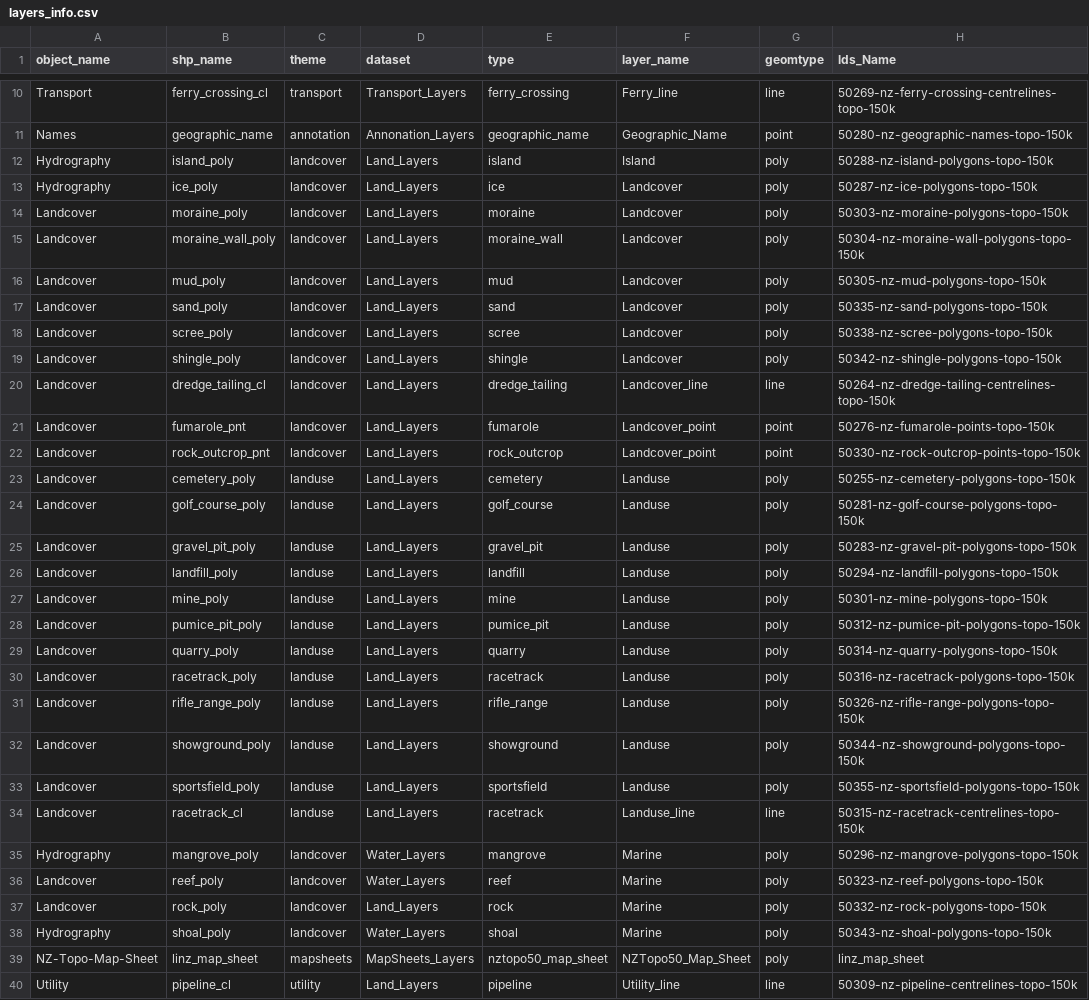
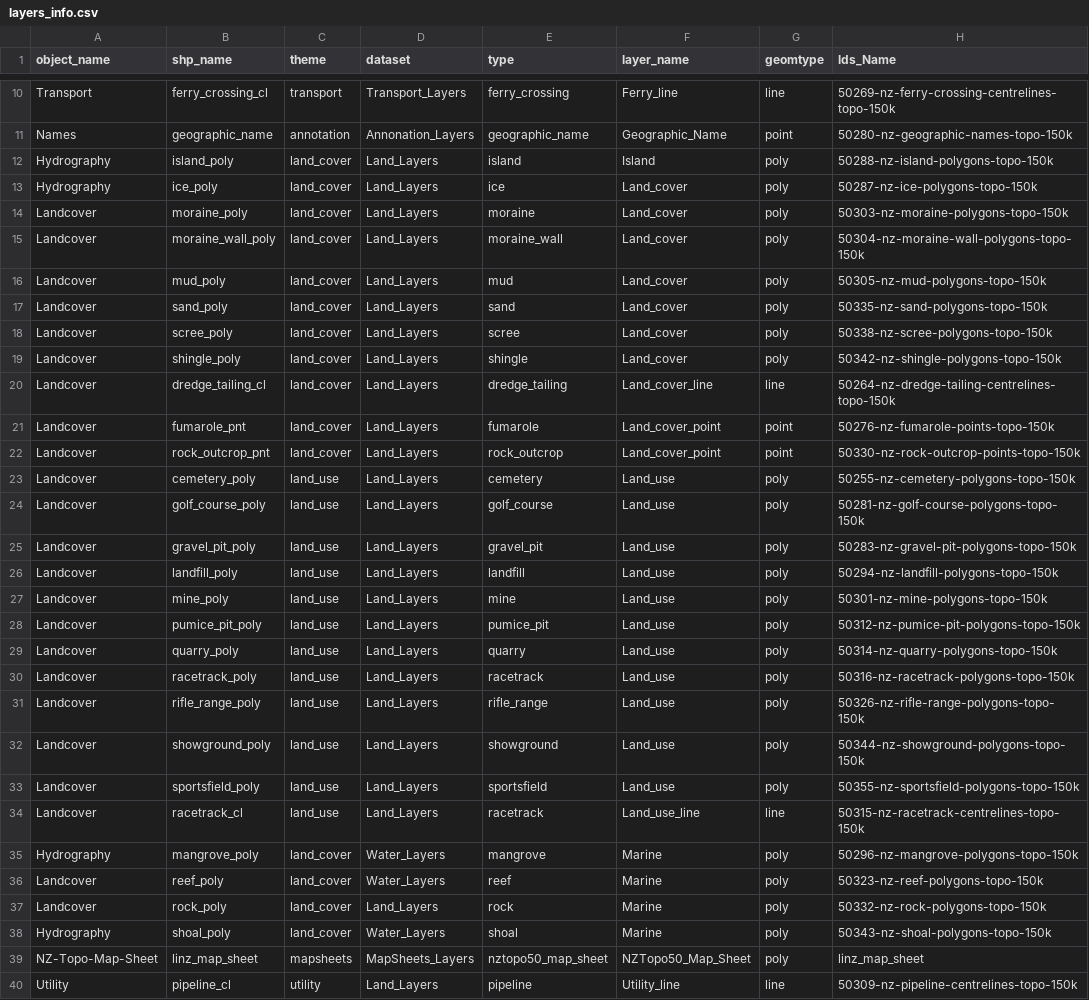
Before and after one commit to linz/topographic-system, a CSV file: packages/data/nztopo50/import/core/layers_info.csv, drawn as a sheet; only a part is shown, gaps mark what is left out; the diff covers the shown part only; the diff names each change by its address in the sheet, - before the commit and + after, or states it on an @@ line.

```diff
--- a/packages/data/nztopo50/import/core/layers_info.csv
+++ b/packages/data/nztopo50/import/core/layers_info.csv
-C12:C22 (theme): landcover
+C12:C22 (theme): land_cover
-F13:F19 (layer_name): Landcover
+F13:F19 (layer_name): Land_cover
-F20 (layer_name): Landcover_line
+F20 (layer_name): Land_cover_line
-F21:F22 (layer_name): Landcover_point
+F21:F22 (layer_name): Land_cover_point
-C23:C34 (theme): landuse
+C23:C34 (theme): land_use
-F23:F33 (layer_name): Landuse
+F23:F33 (layer_name): Land_use
-F34 (layer_name): Landuse_line
+F34 (layer_name): Land_use_line
-C35:C38 (theme): landcover
+C35:C38 (theme): land_cover
```
Also changed, not shown: 38 edited cells elsewhere in this file, 6 other files.
